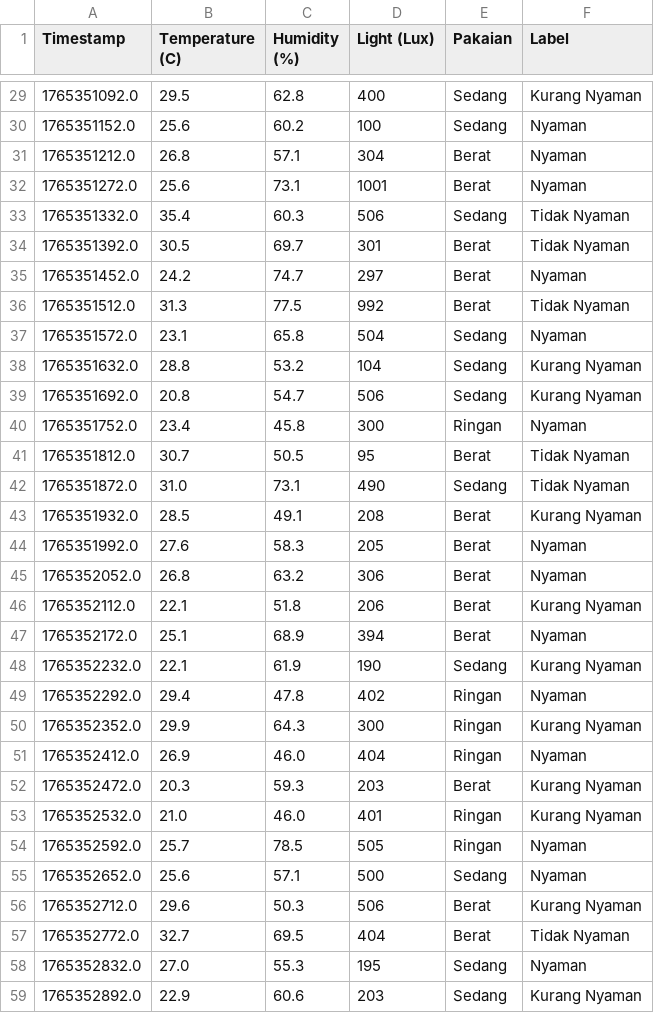
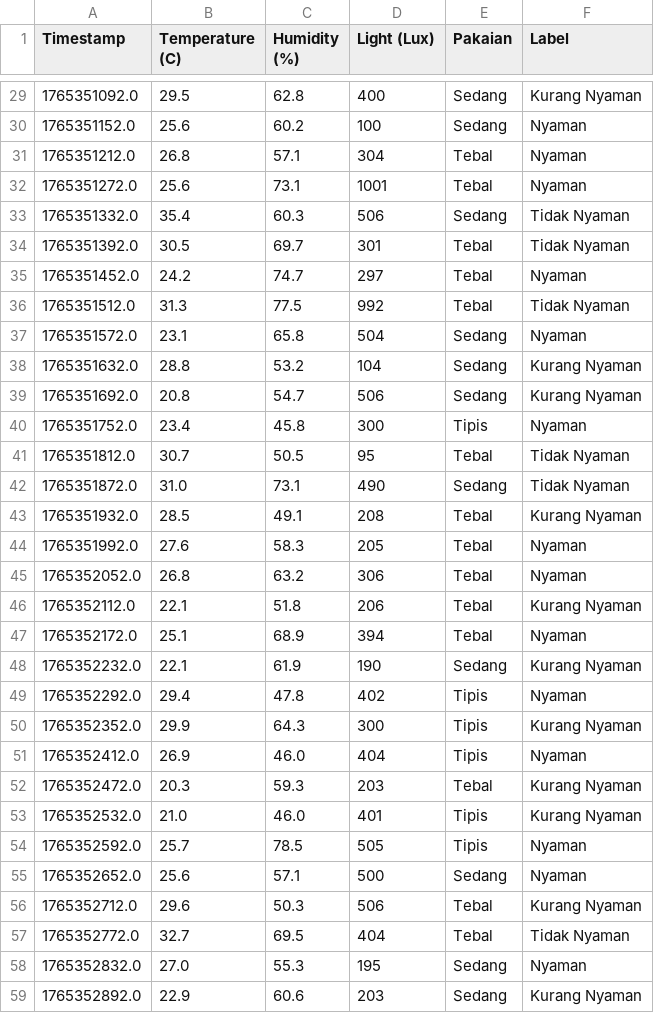
Before and after one commit to Rusmn/SIC7_SMART-WELLNESS-AND-STUDY-COMPANION, a CSV file: data/train_dummy.csv, drawn as a sheet; only a part is shown, gaps mark what is left out; the diff covers the shown part only.

```diff
--- a/data/train_dummy.csv
+++ b/data/train_dummy.csv
@@ -30,8 +30,8 @@ Timestamp,Temperature (C),Humidity (%),Light (Lux),Pakaian,Label
 1765351152.0,25.6,60.2,100,Sedang,Nyaman
-1765351212.0,26.8,57.1,304,Berat,Nyaman
-1765351272.0,25.6,73.1,1001,Berat,Nyaman
+1765351212.0,26.8,57.1,304,Tebal,Nyaman
+1765351272.0,25.6,73.1,1001,Tebal,Nyaman
 1765351332.0,35.4,60.3,506,Sedang,Tidak Nyaman
-1765351392.0,30.5,69.7,301,Berat,Tidak Nyaman
-1765351452.0,24.2,74.7,297,Berat,Nyaman
-1765351512.0,31.3,77.5,992,Berat,Tidak Nyaman
+1765351392.0,30.5,69.7,301,Tebal,Tidak Nyaman
+1765351452.0,24.2,74.7,297,Tebal,Nyaman
+1765351512.0,31.3,77.5,992,Tebal,Tidak Nyaman
 1765351572.0,23.1,65.8,504,Sedang,Nyaman
@@ -39,20 +39,20 @@ Timestamp,Temperature (C),Humidity (%),Light (Lux),Pakaian,Label
 1765351692.0,20.8,54.7,506,Sedang,Kurang Nyaman
-1765351752.0,23.4,45.8,300,Ringan,Nyaman
-1765351812.0,30.7,50.5,95,Berat,Tidak Nyaman
+1765351752.0,23.4,45.8,300,Tipis,Nyaman
+1765351812.0,30.7,50.5,95,Tebal,Tidak Nyaman
 1765351872.0,31.0,73.1,490,Sedang,Tidak Nyaman
-1765351932.0,28.5,49.1,208,Berat,Kurang Nyaman
-1765351992.0,27.6,58.3,205,Berat,Nyaman
-1765352052.0,26.8,63.2,306,Berat,Nyaman
-1765352112.0,22.1,51.8,206,Berat,Kurang Nyaman
-1765352172.0,25.1,68.9,394,Berat,Nyaman
+1765351932.0,28.5,49.1,208,Tebal,Kurang Nyaman
+1765351992.0,27.6,58.3,205,Tebal,Nyaman
+1765352052.0,26.8,63.2,306,Tebal,Nyaman
+1765352112.0,22.1,51.8,206,Tebal,Kurang Nyaman
+1765352172.0,25.1,68.9,394,Tebal,Nyaman
 1765352232.0,22.1,61.9,190,Sedang,Kurang Nyaman
-1765352292.0,29.4,47.8,402,Ringan,Nyaman
-1765352352.0,29.9,64.3,300,Ringan,Kurang Nyaman
-1765352412.0,26.9,46.0,404,Ringan,Nyaman
-1765352472.0,20.3,59.3,203,Berat,Kurang Nyaman
-1765352532.0,21.0,46.0,401,Ringan,Kurang Nyaman
-1765352592.0,25.7,78.5,505,Ringan,Nyaman
+1765352292.0,29.4,47.8,402,Tipis,Nyaman
+1765352352.0,29.9,64.3,300,Tipis,Kurang Nyaman
+1765352412.0,26.9,46.0,404,Tipis,Nyaman
+1765352472.0,20.3,59.3,203,Tebal,Kurang Nyaman
+1765352532.0,21.0,46.0,401,Tipis,Kurang Nyaman
+1765352592.0,25.7,78.5,505,Tipis,Nyaman
 1765352652.0,25.6,57.1,500,Sedang,Nyaman
-1765352712.0,29.6,50.3,506,Berat,Kurang Nyaman
-1765352772.0,32.7,69.5,404,Berat,Tidak Nyaman
+1765352712.0,29.6,50.3,506,Tebal,Kurang Nyaman
+1765352772.0,32.7,69.5,404,Tebal,Tidak Nyaman
 1765352832.0,27.0,55.3,195,Sedang,Nyaman
```
Also changed, not shown: 161 edited cells elsewhere in this file, 1 other file.
